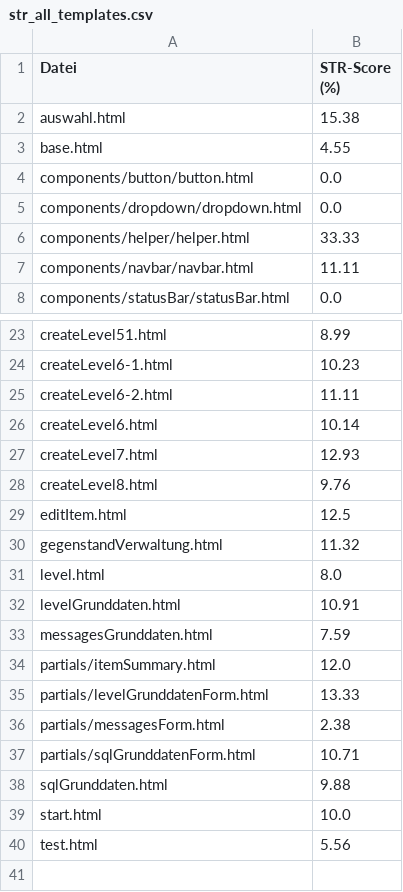
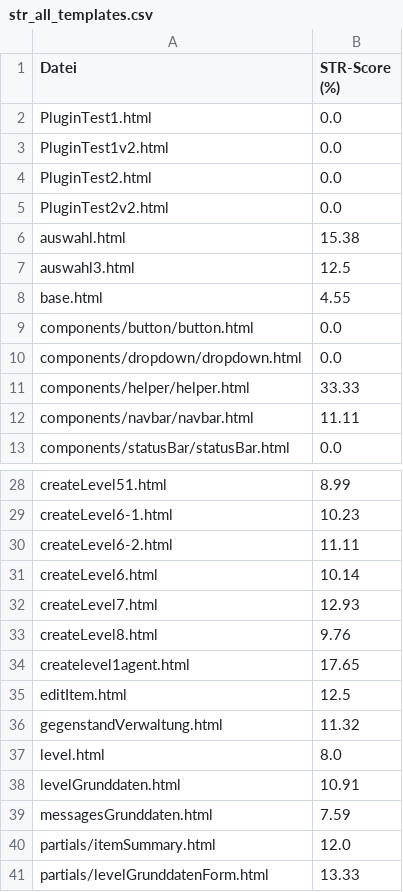
Before and after one commit to Roni-Aba/SQLQuestEditor, a CSV file: docs/evaluation/str/str_all_templates.csv, drawn as a sheet; only a part is shown, gaps mark what is left out; the shorter side is filled out with more unchanged rows; the diff names each change by its address in the sheet, - before the commit and + after, or states it on an @@ line.

```diff
--- a/docs/evaluation/str/str_all_templates.csv
+++ b/docs/evaluation/str/str_all_templates.csv
+row 2: PluginTest1.html | 0.0
+row 3: PluginTest1v2.html | 0.0
+row 4: PluginTest2.html | 0.0
+row 5: PluginTest2v2.html | 0.0
+row 7: auswahl3.html | 12.5
+row 34: createlevel1agent.html | 17.65
```
Also changed, not shown: docs/evaluation/apr/apr_all_templates.csv, docs/evaluation/bur/bur_all_templates.csv, 3 other files.
